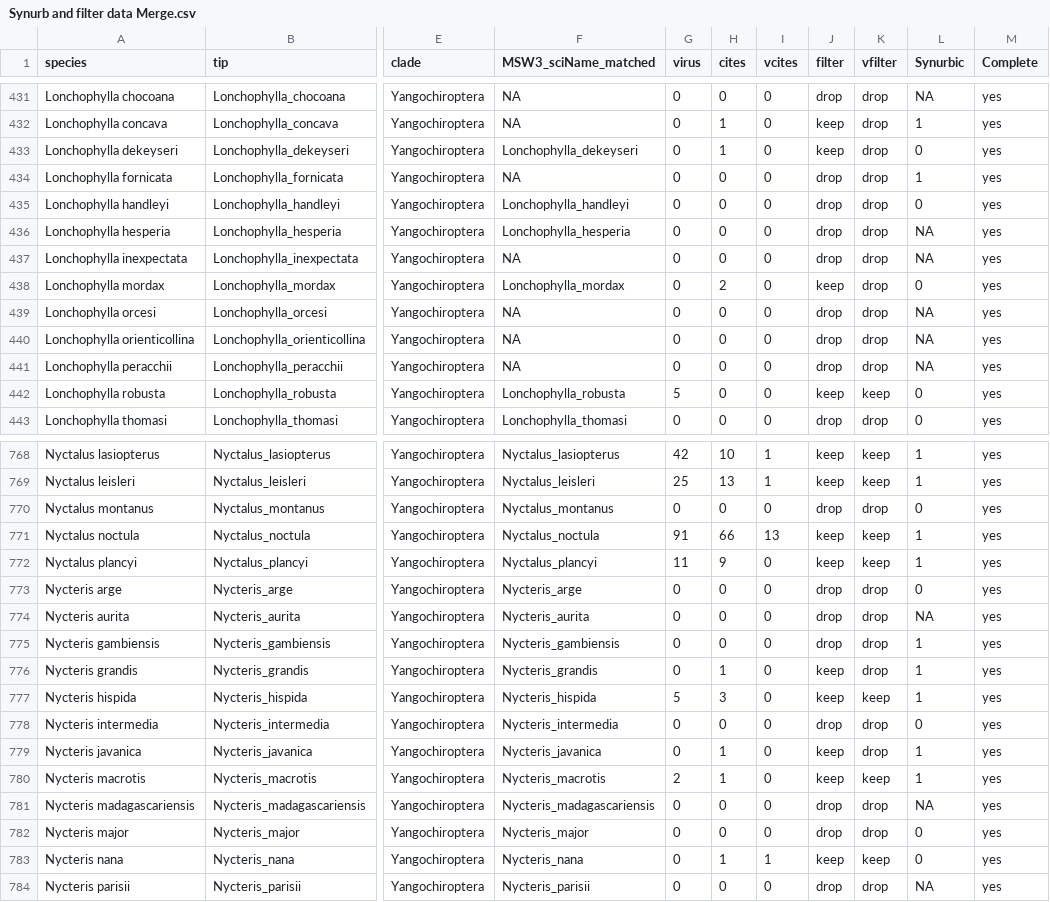
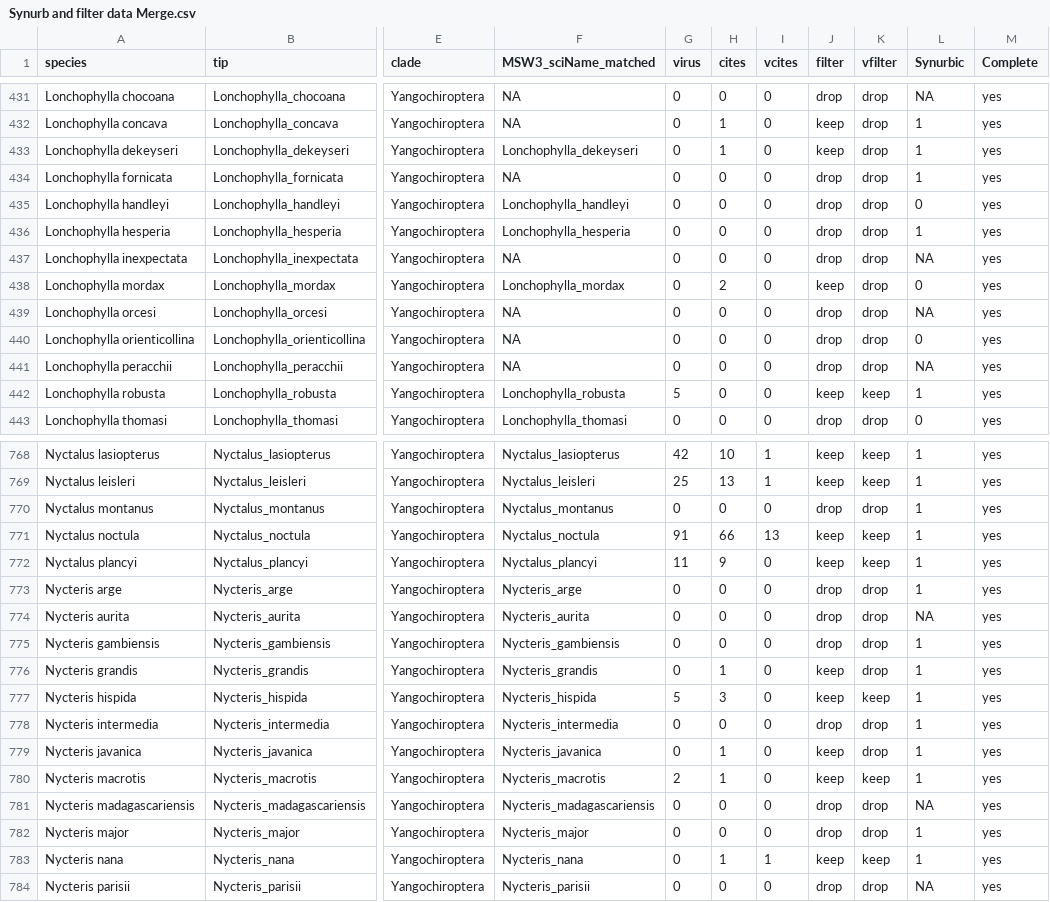
Before and after one commit to viralemergence/bathaus, a CSV file: flat files/Synurb and filter data Merge.csv, drawn as a sheet; only a part is shown, gaps mark what is left out; the diff covers the shown part only; the diff names each change by its address in the sheet, - before the commit and + after, or states it on an @@ line.

```diff
--- a/flat files/Synurb and filter data Merge.csv
+++ b/flat files/Synurb and filter data Merge.csv
-L433 (Synurbic): 0
+L433 (Synurbic): 1
-L436 (Synurbic): NA
+L436 (Synurbic): 1
-L440 (Synurbic): NA
+L440 (Synurbic): 0
-L442 (Synurbic): 0
+L442 (Synurbic): 1
-L770 (Synurbic): 0
+L770 (Synurbic): 1
-L773 (Synurbic): 0
+L773 (Synurbic): 1
-L778 (Synurbic): 0
+L778 (Synurbic): 1
-L782:L783 (Synurbic): 0
+L782:L783 (Synurbic): 1
```
Also changed, not shown: 61 edited cells elsewhere in this file, Synurbic data/Bat References Spreadsheet.csv, flat files/master data and COMBINE.csv, 7 other files.
